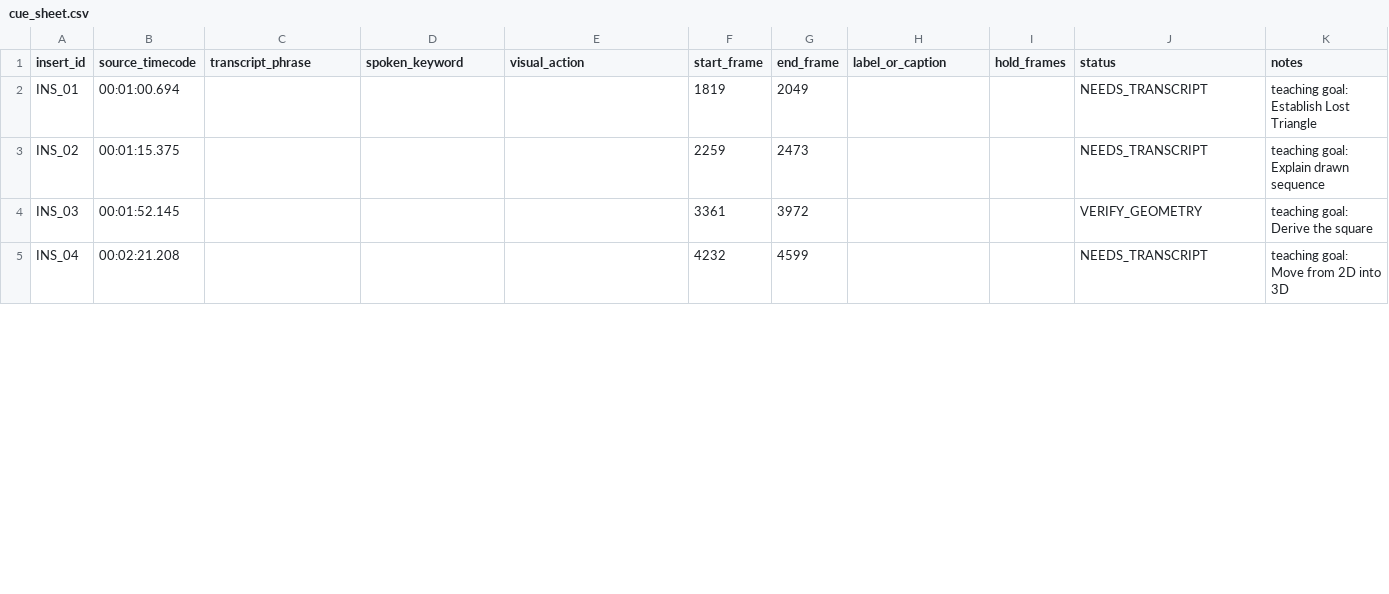
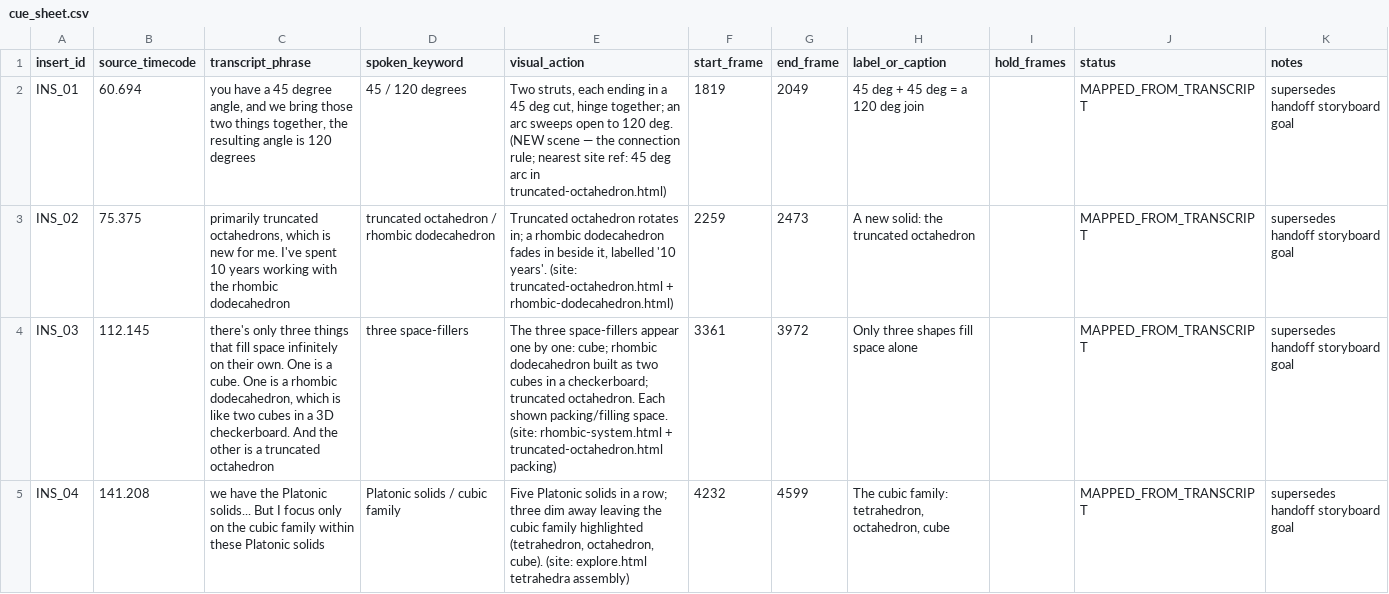
Before and after one commit to takuanbouzu/gregg-fleishman-site, a CSV file: GREGG_MOTION_GRAPHICS/00_ADMIN/cue_sheet.csv, drawn as a sheet; only a part is shown; the diff covers the shown part only.

```diff
--- a/GREGG_MOTION_GRAPHICS/00_ADMIN/cue_sheet.csv
+++ b/GREGG_MOTION_GRAPHICS/00_ADMIN/cue_sheet.csv
@@ -1,5 +1,5 @@
 insert_id,source_timecode,transcript_phrase,spoken_keyword,visual_action,start_frame,end_frame,label_or_caption,hold_frames,status,notes
-INS_01,00:01:00.694,,,,1819,2049,,,NEEDS_TRANSCRIPT,teaching goal: Establish Lost Triangle
-INS_02,00:01:15.375,,,,2259,2473,,,NEEDS_TRANSCRIPT,teaching goal: Explain drawn sequence
-INS_03,00:01:52.145,,,,3361,3972,,,VERIFY_GEOMETRY,teaching goal: Derive the square
-INS_04,00:02:21.208,,,,4232,4599,,,NEEDS_TRANSCRIPT,teaching goal: Move from 2D into 3D
+INS_01,60.694,"you have a 45 degree angle, and we bring those two things together, the resulting angle is 120 degrees","45 / 120 degrees","Two struts, each ending in a 45 deg cut, hinge together; an arc sweeps open to 120 deg. (NEW scene — the connection rule; nearest site ref: 45 deg arc in truncated-octahedron.html)",1819,2049,"45 deg + 45 deg = a 120 deg join",,MAPPED_FROM_TRANSCRIPT,supersedes handoff storyboard goal
+INS_02,75.375,"primarily truncated octahedrons, which is new for me. I've spent 10 years working with the rhombic dodecahedron","truncated octahedron / rhombic dodecahedron","Truncated octahedron rotates in; a rhombic dodecahedron fades in beside it, labelled '10 years'. (site: truncated-octahedron.html + rhombic-dodecahedron.html)",2259,2473,"A new solid: the truncated octahedron",,MAPPED_FROM_TRANSCRIPT,supersedes handoff storyboard goal
+INS_03,112.145,"there's only three things that fill space infinitely on their own. One is a cube. One is a rhombic dodecahedron, which is like two cubes in a 3D checkerboard. And the other is a truncated octahedron","three space-fillers","The three space-fillers appear one by one: cube; rhombic dodecahedron built as two cubes in a checkerboard; truncated octahedron. Each shown packing/filling space. (site: rhombic-system.html + truncated-octahedron.html packing)",3361,3972,"Only three shapes fill space alone",,MAPPED_FROM_TRANSCRIPT,supersedes handoff storyboard goal
+INS_04,141.208,"we have the Platonic solids... But I focus only on the cubic family within these Platonic solids","Platonic solids / cubic family","Five Platonic solids in a row; three dim away leaving the cubic family highlighted (tetrahedron, octahedron, cube). (site: explore.html tetrahedra assembly)",4232,4599,"The cubic family: tetrahedron, octahedron, cube",,MAPPED_FROM_TRANSCRIPT,supersedes handoff storyboard goal
```
Also changed, not shown: 14 edited cells elsewhere in this file, 10 other files.
